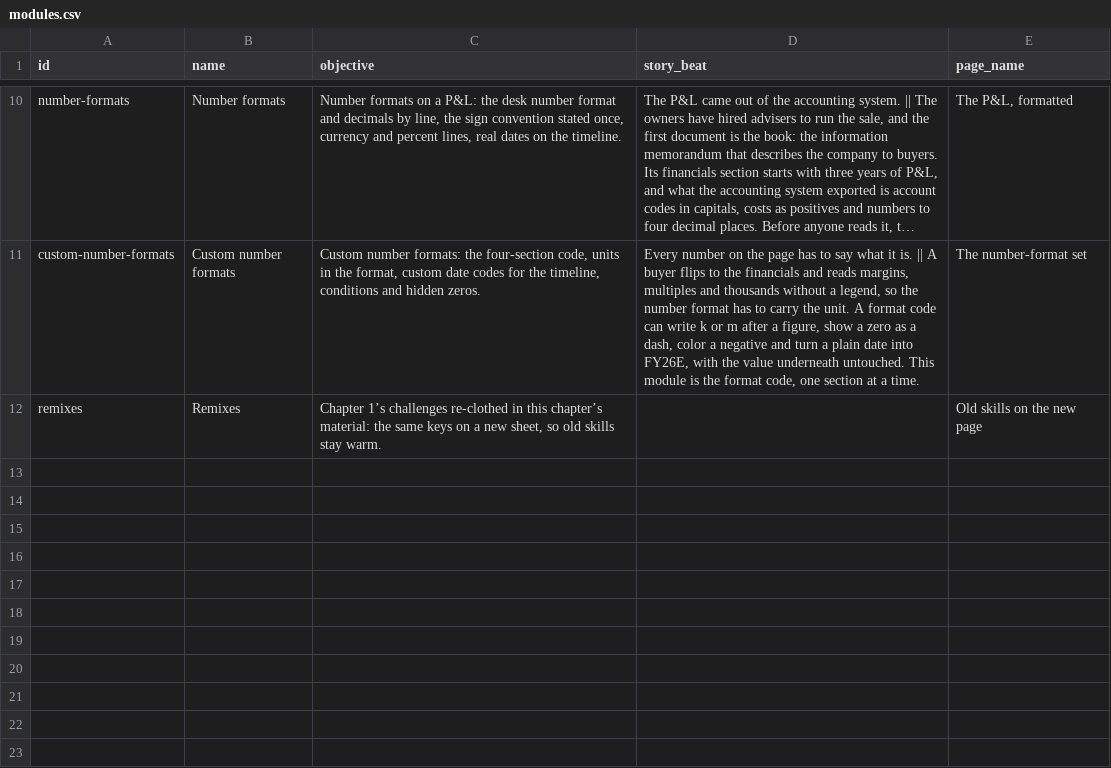
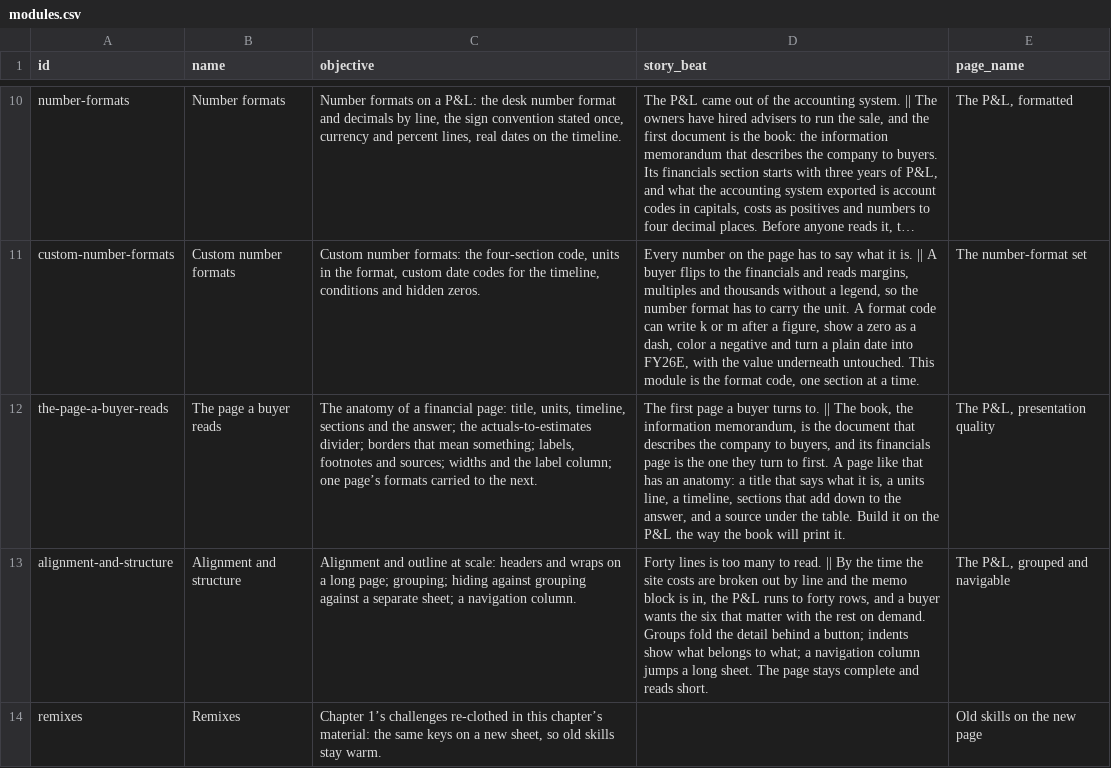
Before and after one commit to rathunter69/Hotkey.gg, a CSV file: app2/content/copy/modules.csv, drawn as a sheet; only a part is shown, gaps mark what is left out; long unchanged cells end in …; the diff names each change by its address in the sheet, - before the commit and + after, or states it on an @@ line.

```diff
--- a/app2/content/copy/modules.csv
+++ b/app2/content/copy/modules.csv
+row 12: the-page-a-buyer-reads | The page a buyer reads | The anatomy of a financial page: title, units, timeline, sections and the answer; the actuals-to-estimates divider; borders that mean something; labels, footnotes and sources; widths and the label column; one page’s formats carried to the next. | The first page a buyer turns to. || The book, the information memorandum, is the document that describes the company to buyers, and its financials page is the one they turn to first. A page like that has an anatomy: a title that says what it is, a units line, a timeline, sections that add down to the answer, and a source under the table. Build it on the P&L the way the book will print it. | The P&L, presentation quality
+row 13: alignment-and-structure | Alignment and structure | Alignment and outline at scale: headers and wraps on a long page; grouping; hiding against grouping against a separate sheet; a navigation column. | Forty lines is too many to read. || By the time the site costs are broken out by line and the memo block is in, the P&L runs to forty rows, and a buyer wants the six that matter with the rest on demand. Groups fold the detail behind a button; indents show what belongs to what; a navigation column jumps a long sheet. The page stays complete and reads short. | The P&L, grouped and navigable
```
Also changed, not shown: 25 other files.
